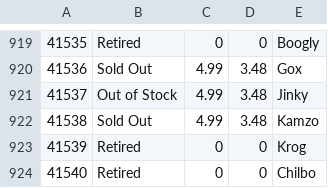
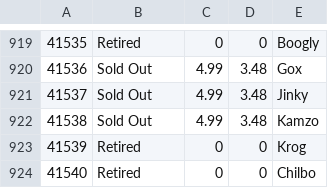
Before and after one commit to hokerlong/lego, a CSV file: lego_scan/snapshot.csv, drawn as a sheet; only a part is shown, gaps mark what is left out.

Commit message:
update 201601311000 snapshot

```diff
--- a/lego_scan/snapshot.csv
+++ b/lego_scan/snapshot.csv
@@ -920,3 +920,3 @@
 41536,"Sold Out",4.99,3.48,"Gox"
-41537,"Out of Stock",4.99,3.48,"Jinky"
+41537,"Sold Out",4.99,3.48,"Jinky"
 41538,"Sold Out",4.99,3.48,"Kamzo"
```
